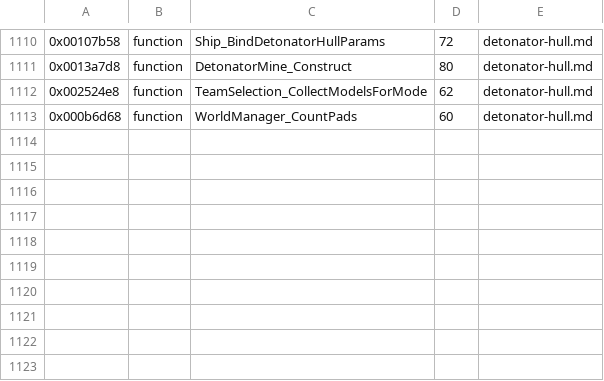
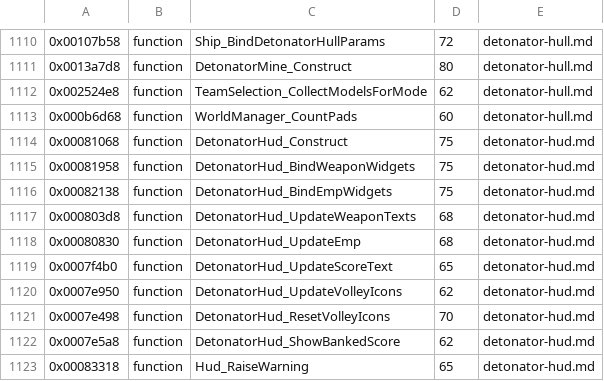
Before and after one commit to topaxi/OpenAntiGrav, a TSV file: docs/ghidra/functions/ps3-hdfury-eu/names.tsv, drawn as a sheet; only a part is shown, gaps mark what is left out; the diff names each change by its address in the sheet, - before the commit and + after, or states it on an @@ line.

```diff
--- a/docs/ghidra/functions/ps3-hdfury-eu/names.tsv
+++ b/docs/ghidra/functions/ps3-hdfury-eu/names.tsv
+row 1114: 0x00081068 | function | DetonatorHud_Construct | 75 | detonator-hud.md
+row 1115: 0x00081958 | function | DetonatorHud_BindWeaponWidgets | 75 | detonator-hud.md
+row 1116: 0x00082138 | function | DetonatorHud_BindEmpWidgets | 75 | detonator-hud.md
+row 1117: 0x000803d8 | function | DetonatorHud_UpdateWeaponTexts | 68 | detonator-hud.md
+row 1118: 0x00080830 | function | DetonatorHud_UpdateEmp | 68 | detonator-hud.md
+row 1119: 0x0007f4b0 | function | DetonatorHud_UpdateScoreText | 65 | detonator-hud.md
+row 1120: 0x0007e950 | function | DetonatorHud_UpdateVolleyIcons | 62 | detonator-hud.md
+row 1121: 0x0007e498 | function | DetonatorHud_ResetVolleyIcons | 70 | detonator-hud.md
+row 1122: 0x0007e5a8 | function | DetonatorHud_ShowBankedScore | 62 | detonator-hud.md
+row 1123: 0x00083318 | function | Hud_RaiseWarning | 65 | detonator-hud.md
```
Also changed, not shown: 1 other file.
